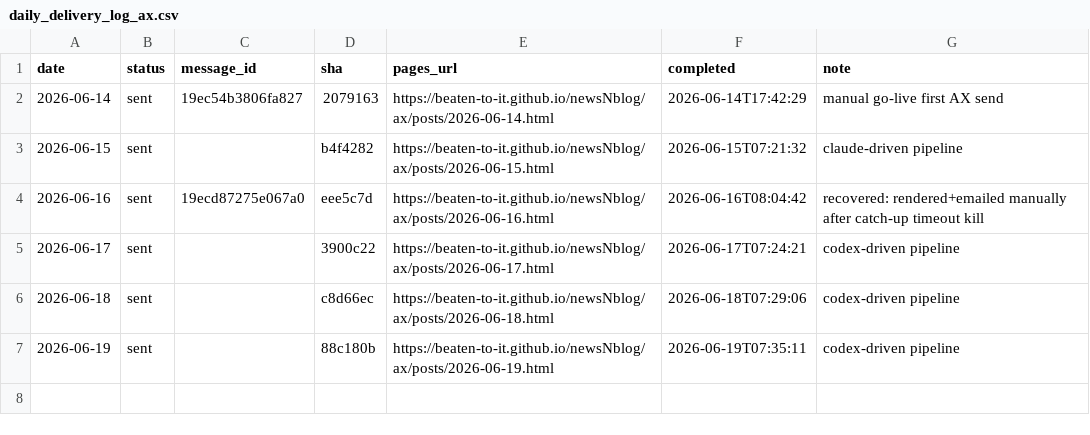
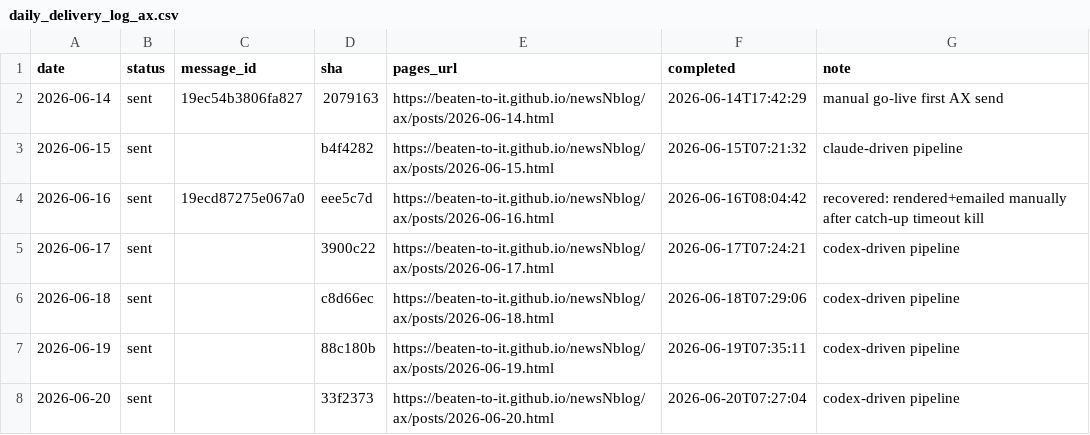
Before and after one commit to Beaten-to-it/newsNblog, a CSV file: data/daily_delivery_log_ax.csv, drawn as a sheet; the diff names each change by its address in the sheet, - before the commit and + after, or states it on an @@ line.

Commit message:
Log 2026-06-20 delivery [ai, ax]

```diff
--- a/data/daily_delivery_log_ax.csv
+++ b/data/daily_delivery_log_ax.csv
+row 8: 2026-06-20 | sent |  | 33f2373 | https://beaten-to-it.github.io/newsNblog/ax/posts/2026-06-20.html | 2026-06-20T07:27:04 | codex-driven pipeline
```
Also changed, not shown: data/daily_delivery_log.csv.
